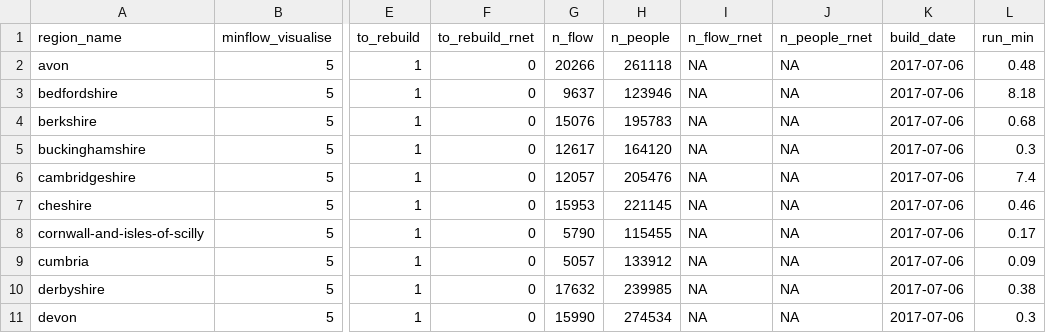
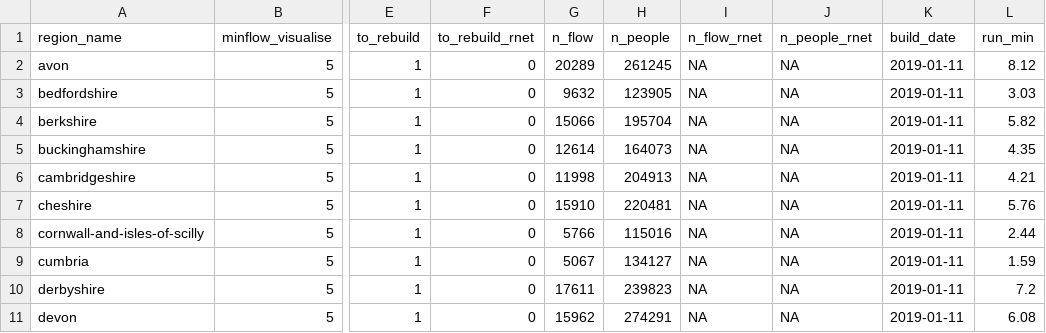
Before and after one commit to npct/pct-scripts, a CSV file: commute/lsoa/build_params_pct_region.csv, drawn as a sheet; only a part is shown, gaps mark what is left out; the diff covers the shown part only; the diff names each change by its address in the sheet, - before the commit and + after, or states it on an @@ line.

Commit message:
new build param

```diff
--- a/commute/lsoa/build_params_pct_region.csv
+++ b/commute/lsoa/build_params_pct_region.csv
-G2 (n_flow): 20266
+G2 (n_flow): 20289
-H2 (n_people): 261118
+H2 (n_people): 261245
-K2:K11 (build_date): 2017-07-06
+K2:K11 (build_date): 2019-01-11
-L2 (run_min): 0.48
+L2 (run_min): 8.12
-G3 (n_flow): 9637
+G3 (n_flow): 9632
-H3 (n_people): 123946
+H3 (n_people): 123905
-L3 (run_min): 8.18
+L3 (run_min): 3.03
-G4 (n_flow): 15076
+G4 (n_flow): 15066
-H4 (n_people): 195783
+H4 (n_people): 195704
-L4 (run_min): 0.68
+L4 (run_min): 5.82
-G5 (n_flow): 12617
+G5 (n_flow): 12614
-H5 (n_people): 164120
+H5 (n_people): 164073
-L5 (run_min): 0.3
+L5 (run_min): 4.35
-G6 (n_flow): 12057
+G6 (n_flow): 11998
-H6 (n_people): 205476
+H6 (n_people): 204913
-L6 (run_min): 7.4
+L6 (run_min): 4.21
-G7 (n_flow): 15953
+G7 (n_flow): 15910
-H7 (n_people): 221145
+H7 (n_people): 220481
-L7 (run_min): 0.46
+L7 (run_min): 5.76
-G8 (n_flow): 5790
+G8 (n_flow): 5766
-H8 (n_people): 115455
+H8 (n_people): 115016
-L8 (run_min): 0.17
+L8 (run_min): 2.44
-G9 (n_flow): 5057
+G9 (n_flow): 5067
-H9 (n_people): 133912
+H9 (n_people): 134127
-L9 (run_min): 0.09
+L9 (run_min): 1.59
-G10 (n_flow): 17632
+G10 (n_flow): 17611
-H10 (n_people): 239985
+H10 (n_people): 239823
-L10 (run_min): 0.38
+L10 (run_min): 7.2
-G11 (n_flow): 15990
+G11 (n_flow): 15962
-H11 (n_people): 274534
+H11 (n_people): 274291
-L11 (run_min): 0.3
+L11 (run_min): 6.08
```
Also changed, not shown: 137 edited cells elsewhere in this file, 1 other file.
